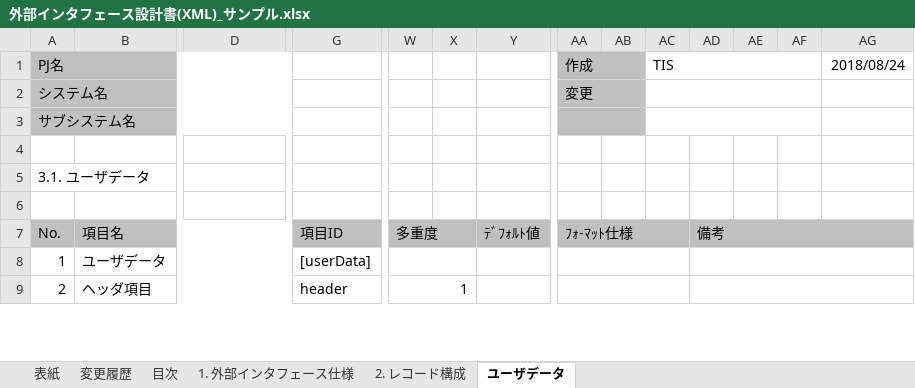
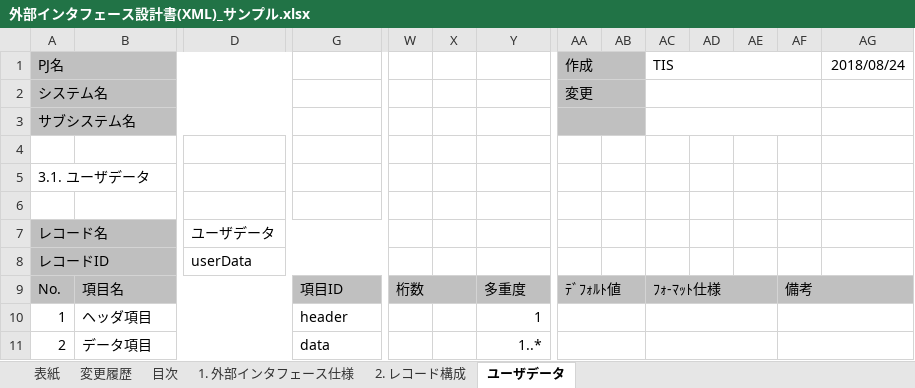
Before and after one commit to nablarch-development-standards/nablarch-development-standards, an Excel workbook: 030_設計ドキュメント/020_サンプル/030_インタフェース設計/外部インタフェース設計書(XML)_サンプル.xlsx, sheet ユーザデータ, drawn as a sheet; only a part is shown, gaps mark what is left out; values as stored, in another font and other column widths than the file's, no borders; charts and pictures not drawn; removed rows and columns are numbered as before the commit, all else as after; rows hold the shown columns only; the diff covers the shown part only; the diff names each change by its address in the sheet, - before the commit and + after, or states it on an @@ line.

```diff
--- a/030_設計ドキュメント/020_サンプル/030_インタフェース設計/外部インタフェース設計書(XML)_サンプル.xlsx (sheet ユーザデータ)
+++ b/030_設計ドキュメント/020_サンプル/030_インタフェース設計/外部インタフェース設計書(XML)_サンプル.xlsx (sheet ユーザデータ)
+row 7: レコード名 |  | ユーザデータ
+row 8: レコードID |  | userData
-W9: 多重度
+W9: 桁数
-Y9: ﾃﾞﾌｫﾙﾄ値
+Y9: 多重度
-AA9 (作成): ﾌｫ-ﾏｯﾄ仕様
+AA9 (作成): ﾃﾞﾌｫﾙﾄ値
-AA7:AC7 merged
+AA9:AB9 merged
-AC9 (TIS): (empty)
+AC9 (TIS): ﾌｫ-ﾏｯﾄ仕様
+AC9:AE9 merged
-AD9: 備考
+AD9: (empty)
-AD7:AG7 merged
-AF9: (empty)
+AF9: 備考
+AF9:AG9 merged
-row 8: 1 | ユーザデータ |  | [userData]
+row 10: 1 | ヘッダ項目 |  | header |  |  | 1
-B11: ヘッダ項目
+B11: データ項目
-G11: header
+G11: data
-W11: 1
+W11: (empty)
-W9:X9 merged
-Y11: (empty)
+Y11: 1..*
-AA9:AC9 merged
+AA11:AB11 merged
+AC11:AE11 merged
-AD9:AG9 merged
+AF11:AG11 merged
```
Also changed, not shown: 9 added rows, 1 removed row, 72 edited cells and merged cells elsewhere in this sheet, charts or pictures, 030_設計ドキュメント/020_サンプル/030_インタフェース設計/外部インタフェース設計書(JSON)_サンプル.xlsx.
